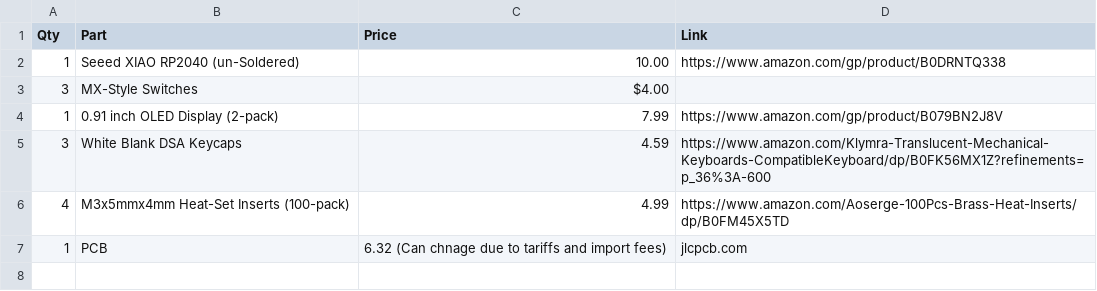
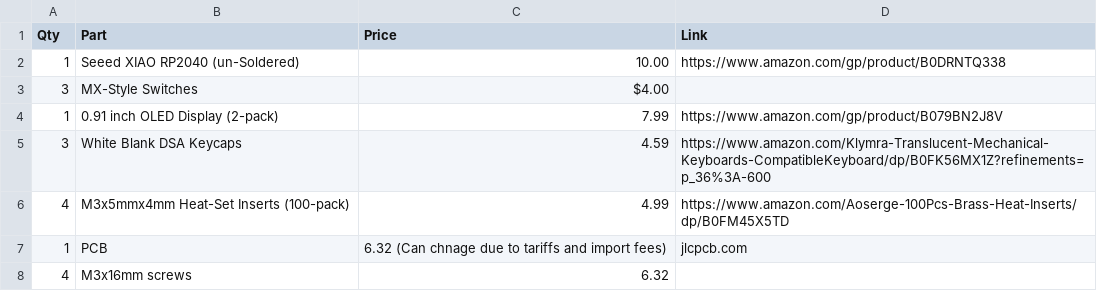
Before and after one commit to albertphu07/corepad, a CSV file: BOM.csv, drawn as a sheet; the diff names each change by its address in the sheet, - before the commit and + after, or states it on an @@ line.

Commit message:
Add M3x16mm screws to BOM

```diff
--- a/BOM.csv
+++ b/BOM.csv
+row 8: 4 | M3x16mm screws | 6.32
```
